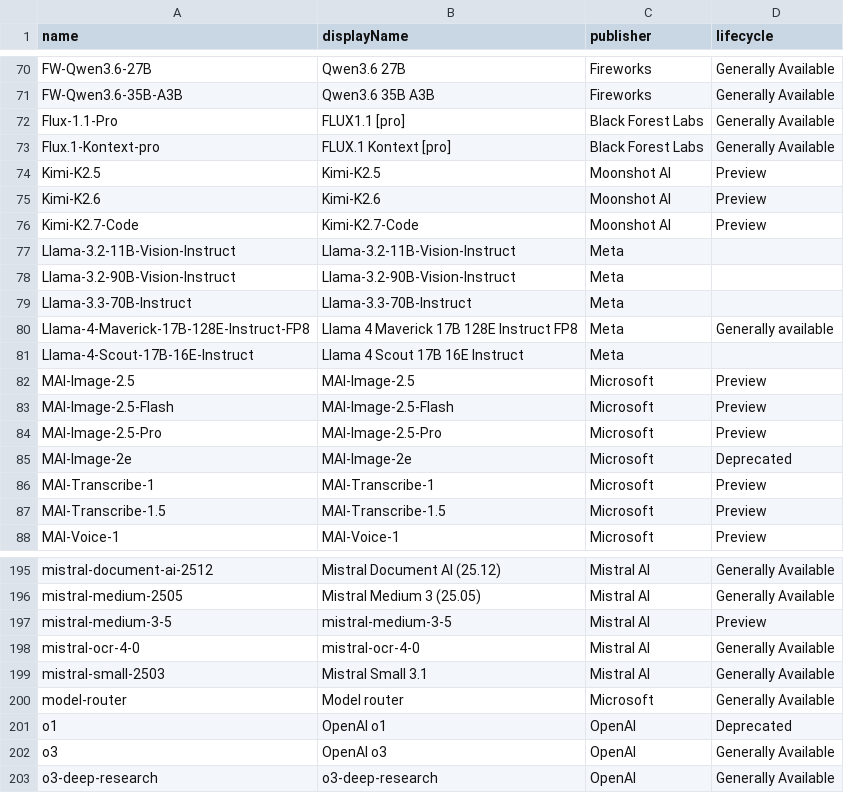
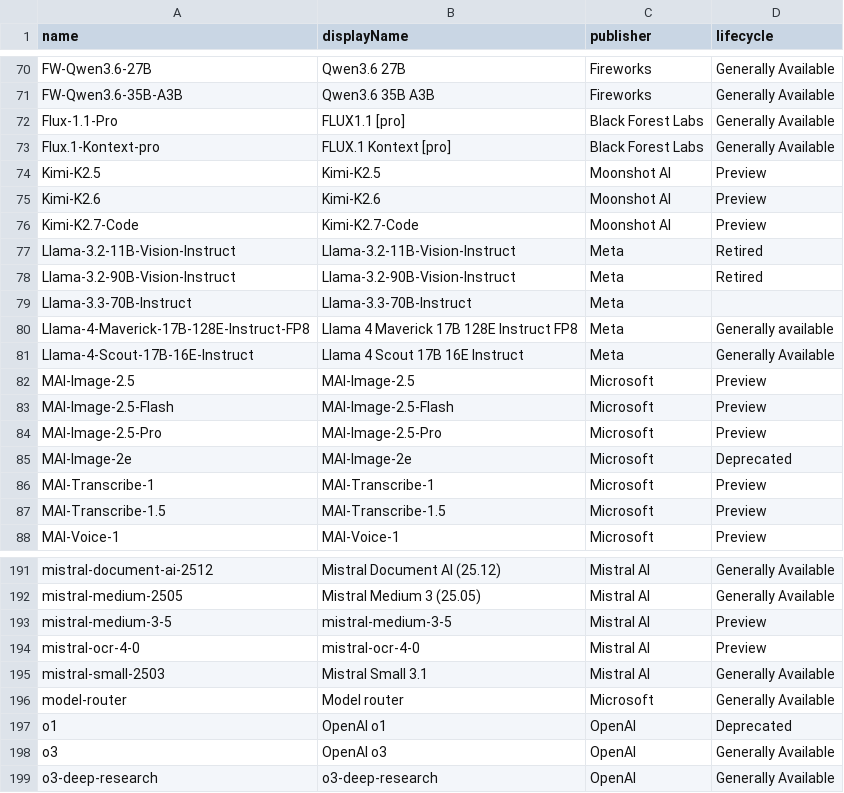
Before and after one commit to ws/model-availability, a CSV file: data/providers/azure/foundry_models.csv, drawn as a sheet; only a part is shown, gaps mark what is left out; the diff covers the shown part only.

```diff
--- a/data/providers/azure/foundry_models.csv
+++ b/data/providers/azure/foundry_models.csv
@@ -76,7 +76,7 @@ Kimi-K2.6,Kimi-K2.6,Moonshot AI,Preview
 Kimi-K2.7-Code,Kimi-K2.7-Code,Moonshot AI,Preview
-Llama-3.2-11B-Vision-Instruct,Llama-3.2-11B-Vision-Instruct,Meta,
-Llama-3.2-90B-Vision-Instruct,Llama-3.2-90B-Vision-Instruct,Meta,
+Llama-3.2-11B-Vision-Instruct,Llama-3.2-11B-Vision-Instruct,Meta,Retired
+Llama-3.2-90B-Vision-Instruct,Llama-3.2-90B-Vision-Instruct,Meta,Retired
 Llama-3.3-70B-Instruct,Llama-3.3-70B-Instruct,Meta,
 Llama-4-Maverick-17B-128E-Instruct-FP8,Llama 4 Maverick 17B 128E Instruct FP8,Meta,Generally available
-Llama-4-Scout-17B-16E-Instruct,Llama 4 Scout 17B 16E Instruct,Meta,
+Llama-4-Scout-17B-16E-Instruct,Llama 4 Scout 17B 16E Instruct,Meta,Generally Available
 MAI-Image-2.5,MAI-Image-2.5,Microsoft,Preview
@@ -197,3 +193,3 @@ mistral-medium-2505,Mistral Medium 3 (25.05),Mistral AI,Generally Available
 mistral-medium-3-5,mistral-medium-3-5,Mistral AI,Preview
-mistral-ocr-4-0,mistral-ocr-4-0,Mistral AI,Generally Available
+mistral-ocr-4-0,mistral-ocr-4-0,Mistral AI,Preview
 mistral-small-2503,Mistral Small 3.1,Mistral AI,Generally Available
```
Also changed, not shown: 4 removed rows and 8 edited cells elsewhere in this file, 1 other file.
